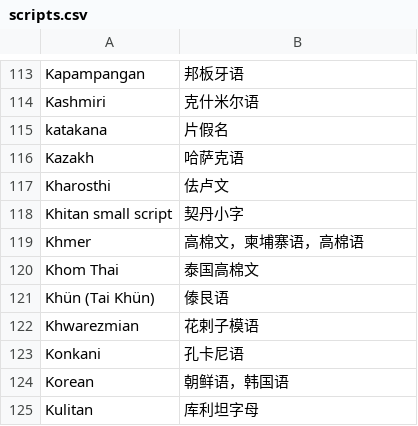
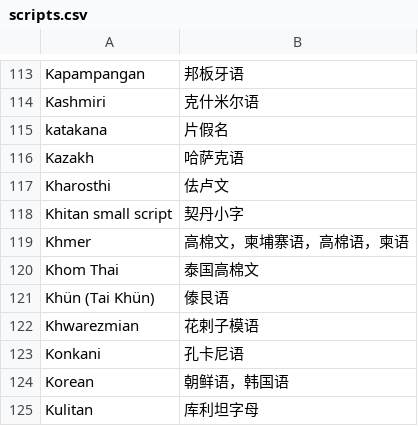
Before and after one commit to xfq/scripts, a CSV file: name/scripts.csv, drawn as a sheet; only a part is shown, gaps mark what is left out.

```diff
--- a/name/scripts.csv
+++ b/name/scripts.csv
@@ -118,3 +118,3 @@ Kharosthi,佉卢文
 Khitan small script,契丹小字
-Khmer,高棉文，柬埔寨语，高棉语
+Khmer,高棉文，柬埔寨语，高棉语，柬语
 Khom Thai,泰国高棉文
```
Also changed, not shown: 1 other file.
